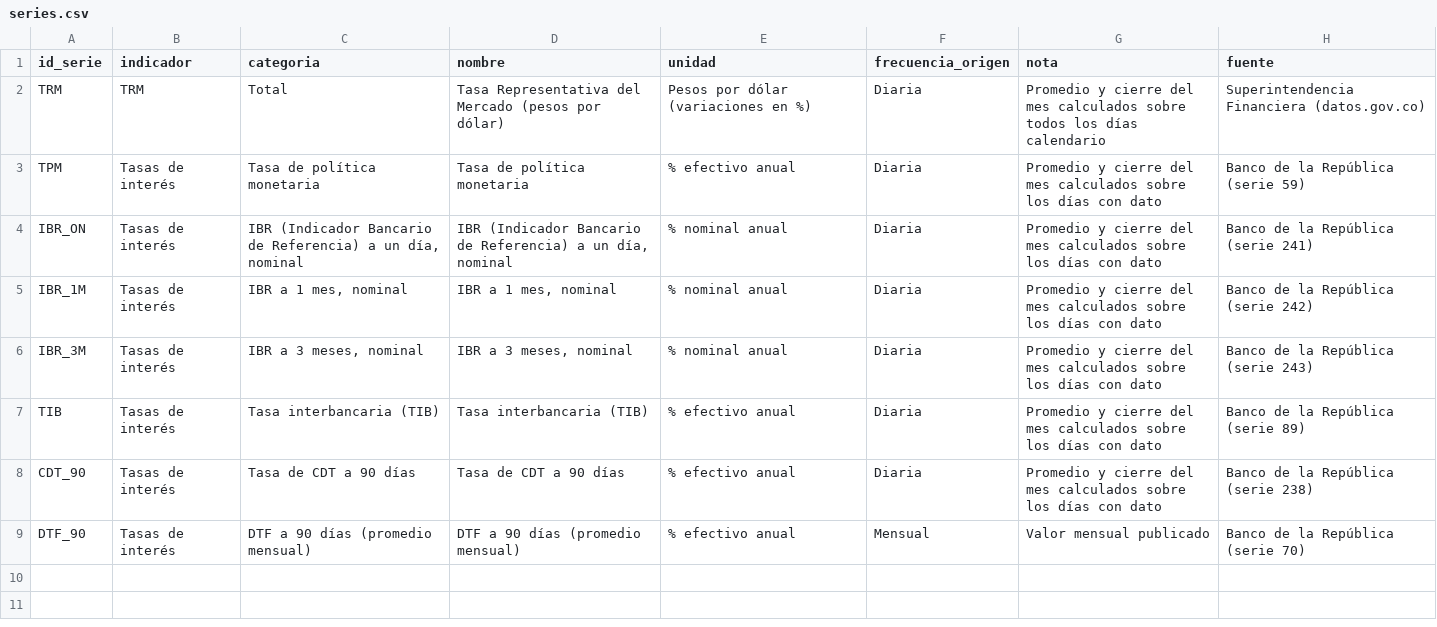
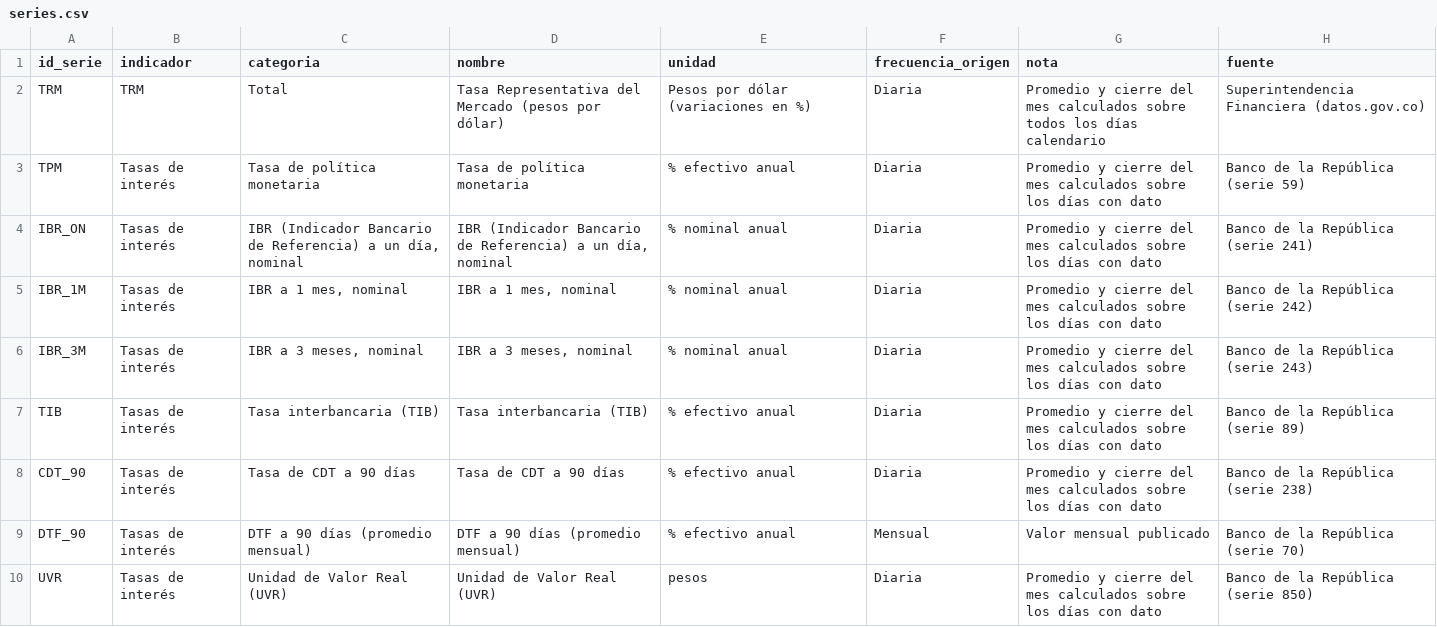
Before and after one commit to nicolasfgc/Indicadores-economia-colombiana, a CSV file: datos/tasas/series.csv, drawn as a sheet.

```diff
--- a/datos/tasas/series.csv
+++ b/datos/tasas/series.csv
@@ -9 +9,2 @@ CDT_90,Tasas de interés,Tasa de CDT a 90 días,Tasa de CDT a 90 días,% efectiv
 DTF_90,Tasas de interés,DTF a 90 días (promedio mensual),DTF a 90 días (promedio mensual),% efectivo anual,Mensual,Valor mensual publicado,Banco de la República (serie 70)
+UVR,Tasas de interés,Unidad de Valor Real (UVR),Unidad de Valor Real (UVR),pesos,Diaria,Promedio y cierre del mes calculados sobre los días con dato,Banco de la República (serie 850)
```
Also changed, not shown: datos/catalogo.csv, 4 other files.
